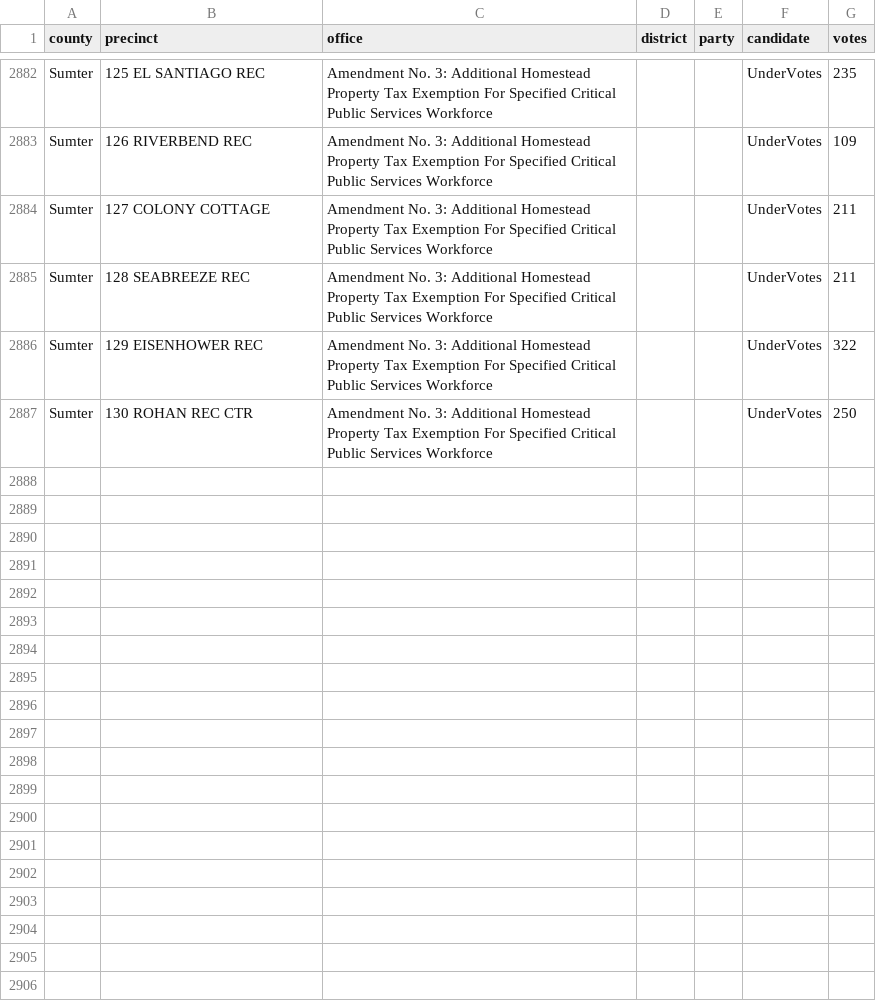
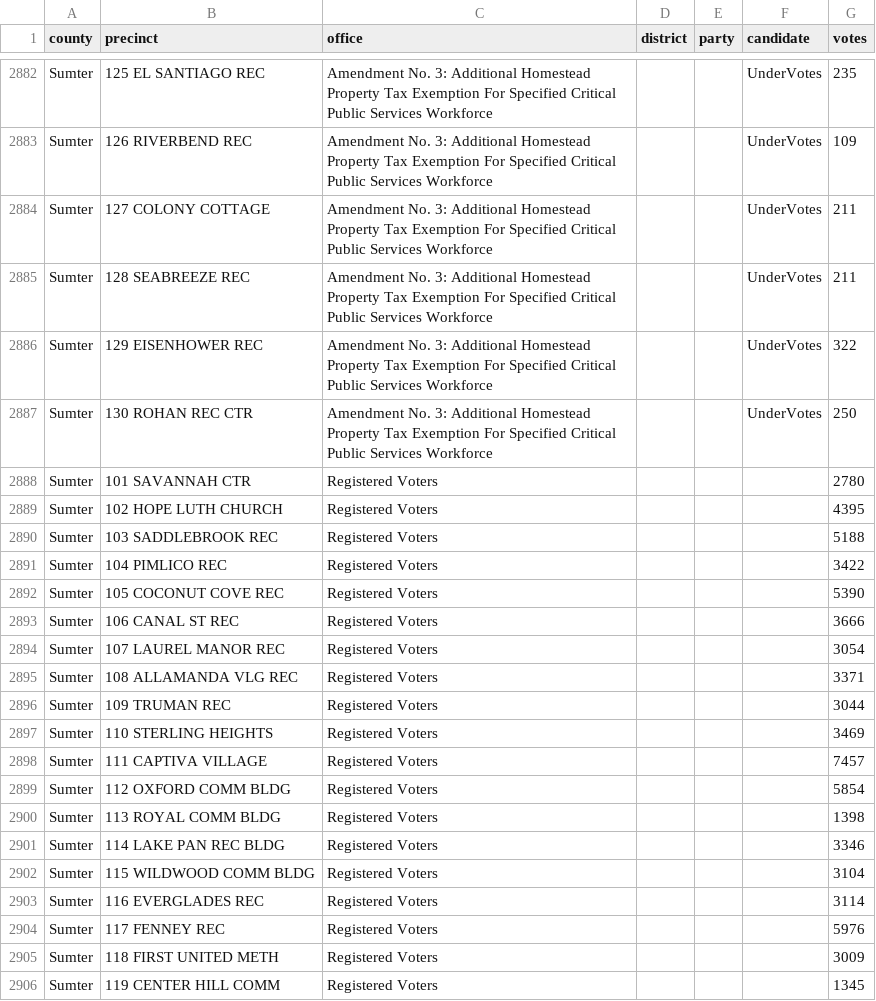
Before and after one commit to openelections/openelections-data-fl, a CSV file: 2022/counties/20221108__fl__general__sumter__precinct.csv, drawn as a sheet; only a part is shown, gaps mark what is left out; the diff covers the shown part only; the diff names each change by its address in the sheet, - before the commit and + after, or states it on an @@ line.

```diff
--- a/2022/counties/20221108__fl__general__sumter__precinct.csv
+++ b/2022/counties/20221108__fl__general__sumter__precinct.csv
+row 2888: Sumter | 101 SAVANNAH CTR | Registered Voters |  |  |  | 2780
+row 2889: Sumter | 102 HOPE LUTH CHURCH | Registered Voters |  |  |  | 4395
+row 2890: Sumter | 103 SADDLEBROOK REC | Registered Voters |  |  |  | 5188
+row 2891: Sumter | 104 PIMLICO REC | Registered Voters |  |  |  | 3422
+row 2892: Sumter | 105 COCONUT COVE REC | Registered Voters |  |  |  | 5390
+row 2893: Sumter | 106 CANAL ST REC | Registered Voters |  |  |  | 3666
+row 2894: Sumter | 107 LAUREL MANOR REC | Registered Voters |  |  |  | 3054
+row 2895: Sumter | 108 ALLAMANDA VLG REC | Registered Voters |  |  |  | 3371
+row 2896: Sumter | 109 TRUMAN REC | Registered Voters |  |  |  | 3044
+row 2897: Sumter | 110 STERLING HEIGHTS | Registered Voters |  |  |  | 3469
+row 2898: Sumter | 111 CAPTIVA VILLAGE | Registered Voters |  |  |  | 7457
+row 2899: Sumter | 112 OXFORD COMM BLDG | Registered Voters |  |  |  | 5854
+row 2900: Sumter | 113 ROYAL COMM BLDG | Registered Voters |  |  |  | 1398
+row 2901: Sumter | 114 LAKE PAN REC BLDG | Registered Voters |  |  |  | 3346
+row 2902: Sumter | 115 WILDWOOD COMM BLDG | Registered Voters |  |  |  | 3104
+row 2903: Sumter | 116 EVERGLADES REC | Registered Voters |  |  |  | 3114
+row 2904: Sumter | 117 FENNEY REC | Registered Voters |  |  |  | 5976
+row 2905: Sumter | 118 FIRST UNITED METH | Registered Voters |  |  |  | 3009
+row 2906: Sumter | 119 CENTER HILL COMM | Registered Voters |  |  |  | 1345
```
Also changed, not shown: 11 added rows elsewhere in this file, 2022/counties/20221108__fl__general__clay__precinct.csv, 2022/counties/20221108__fl__general__desoto__precinct.csv, 21 other files.
